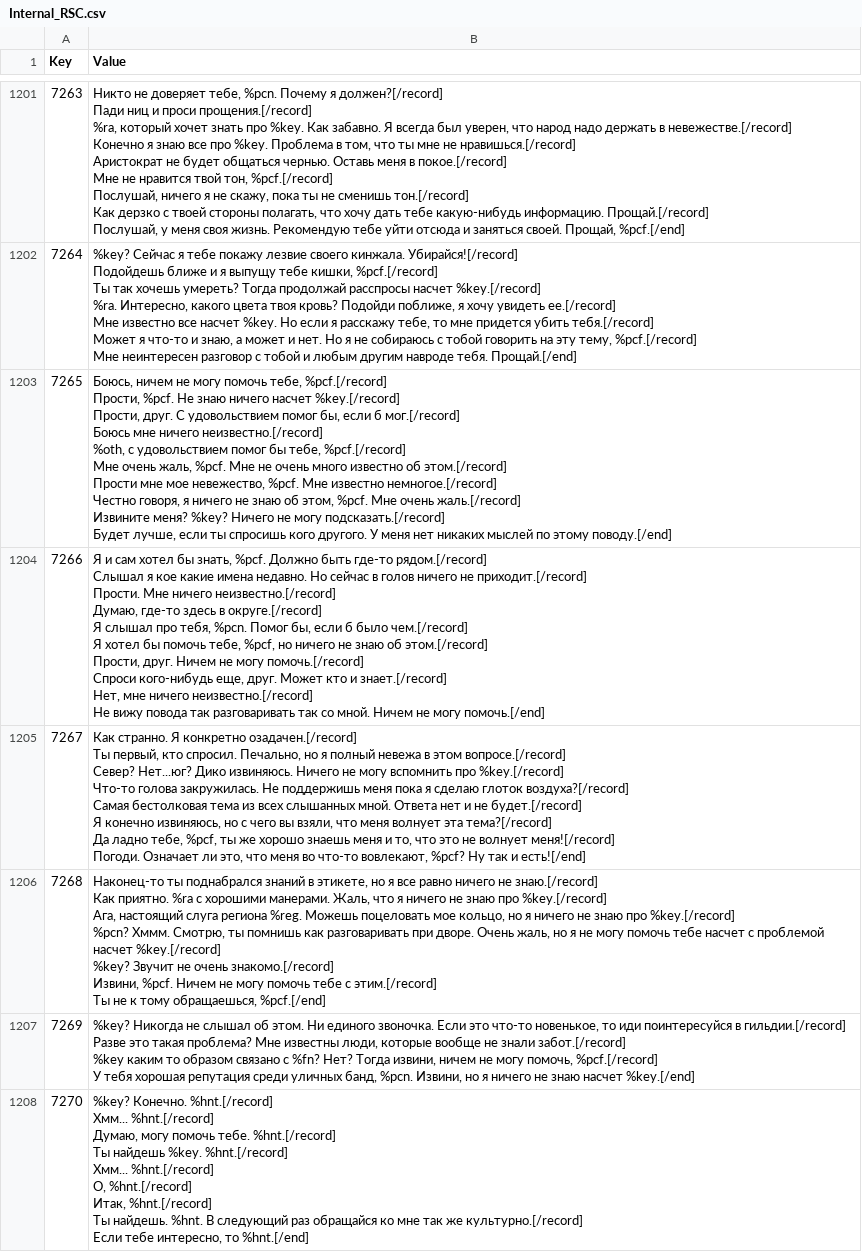
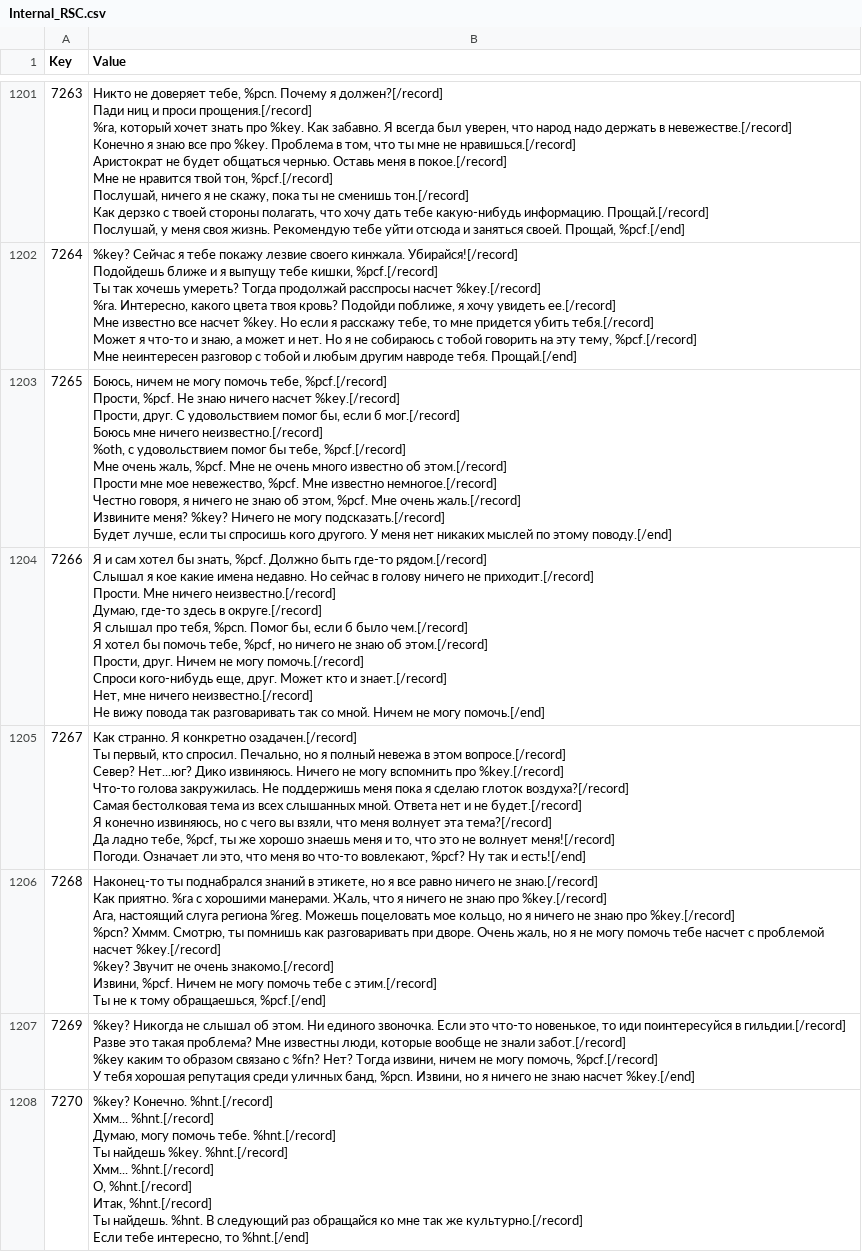
Before and after one commit to Jagget/Daggerfall-Rus, a CSV file: Daggerfall/Text/Internal_RSC.csv, drawn as a sheet; only a part is shown, gaps mark what is left out; the diff names each change by its address in the sheet, - before the commit and + after, or states it on an @@ line.

```diff
--- a/Daggerfall/Text/Internal_RSC.csv
+++ b/Daggerfall/Text/Internal_RSC.csv
-B1204 (Value): …сейчас в голов ничего не…
+B1204 (Value): …сейчас в голову ничего не…
```
Also changed, not shown: 1 other file.
